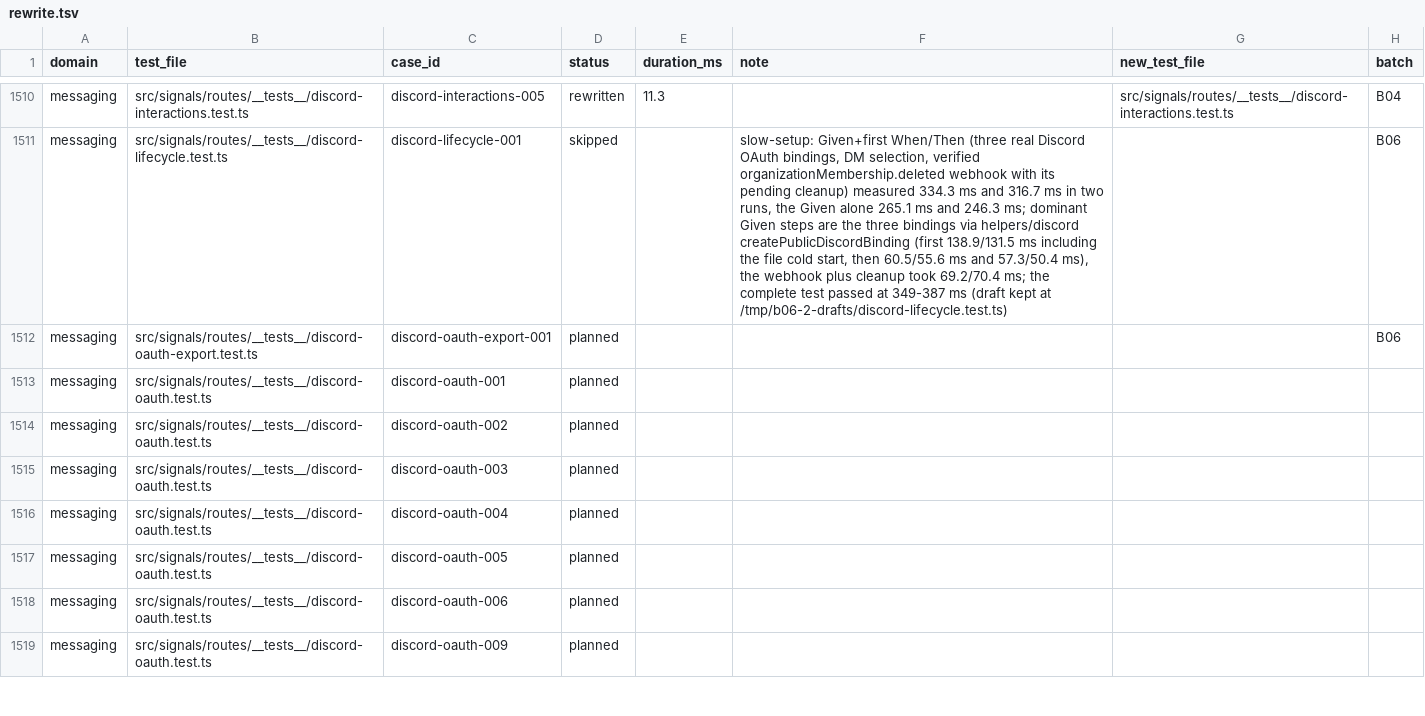
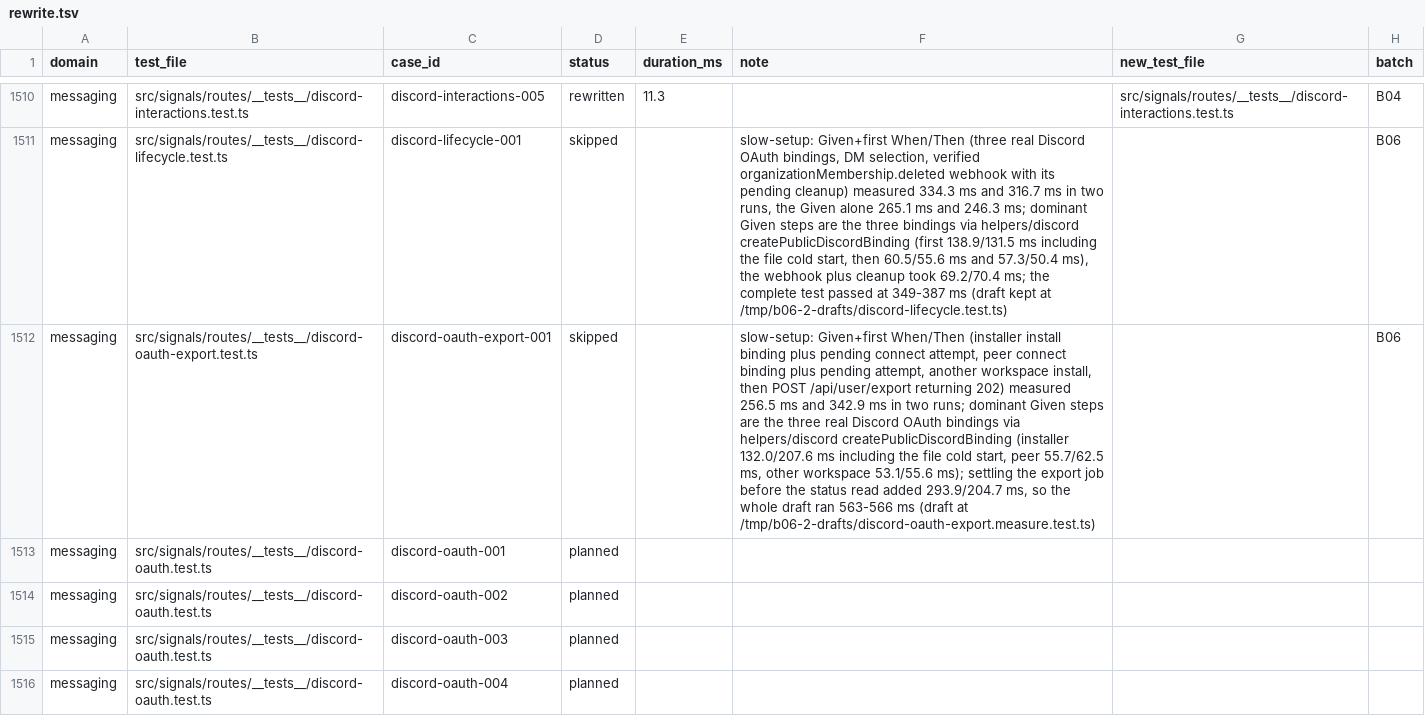
Before and after one commit to okou-ai/okou, a TSV file: turbo/apps/api/test-rebuild/rewrite.tsv, drawn as a sheet; only a part is shown, gaps mark what is left out; the shorter side is filled out with more unchanged rows; the diff names each change by its address in the sheet, - before the commit and + after, or states it on an @@ line.

```diff
--- a/turbo/apps/api/test-rebuild/rewrite.tsv
+++ b/turbo/apps/api/test-rebuild/rewrite.tsv
-D1512 (status): planned
+D1512 (status): skipped
-F1512 (note): (empty)
+F1512 (note): slow-setup: Given+first When/Then (installer install binding plus pending connect attempt, peer connect binding plus pending attempt, another workspace install, then POST /api/user/export returning 202) measured 256.5 ms and 342.9 ms in two runs; dominant Given steps are the three real Discord OAuth bindings via helpers/discord createPublicDiscordBinding (installer 132.0/207.6 ms including the file cold start, peer 55.7/62.5 ms, other workspace 53.1/55.6 ms); settling the export job before the status read added 293.9/204.7 ms, so the whole draft ran 563-566 ms (draft at /tmp/b06-2-drafts/discord-oauth-export.measure.test.ts)
```
Also changed, not shown: 1 other file.
